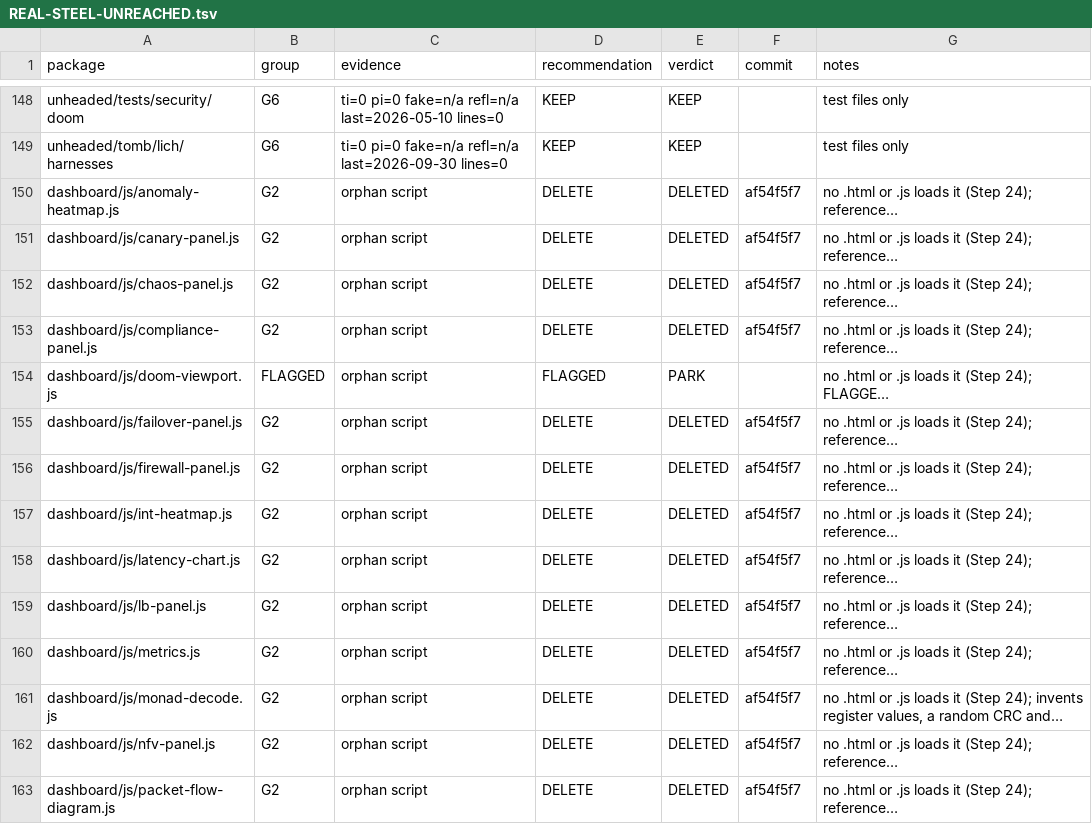
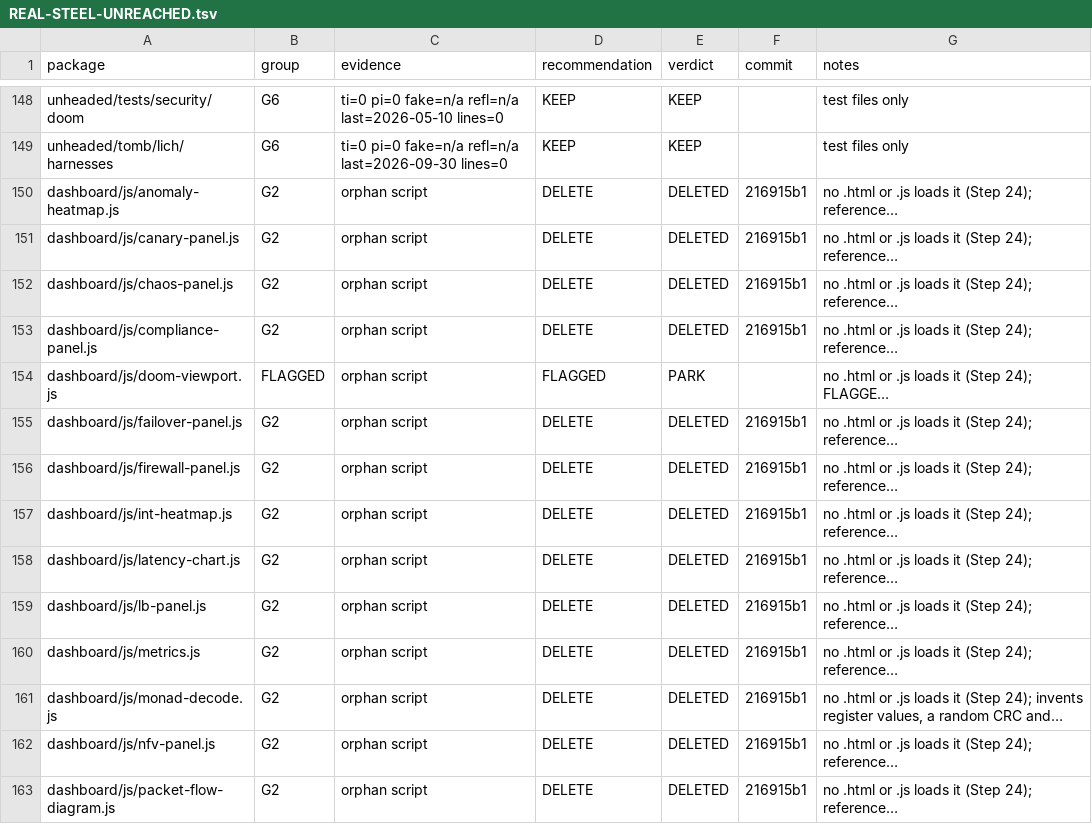
Before and after one commit to unheaded/unheaded, a TSV file: docs/sweeps/REAL-STEEL-UNREACHED.tsv, drawn as a sheet; only a part is shown, gaps mark what is left out; long unchanged cells end in …; the diff covers the shown part only; the diff names each change by its address in the sheet, - before the commit and + after, or states it on an @@ line.

```diff
--- a/docs/sweeps/REAL-STEEL-UNREACHED.tsv
+++ b/docs/sweeps/REAL-STEEL-UNREACHED.tsv
-F150:F153 (commit): af54f5f7
+F150:F153 (commit): 216915b1
-F155:F163 (commit): af54f5f7
+F155:F163 (commit): 216915b1
```
Also changed, not shown: 95 edited cells elsewhere in this file, docs/sweeps/TOTAL-SOURCE-SWEEP.tsv, 7 other files.
